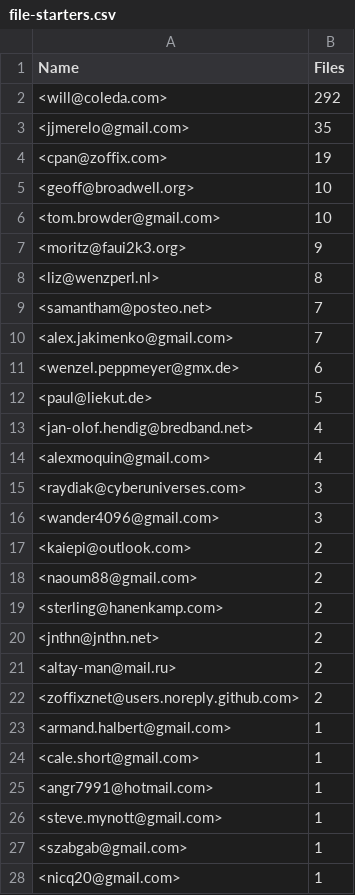
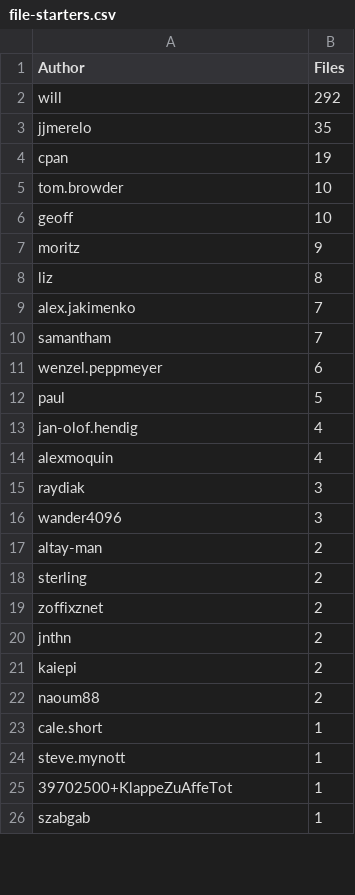
Before and after one commit to JJ/TPF-Grant, a CSV file: data/file-starters.csv, drawn as a sheet; only a part is shown; the diff covers the shown part only.

Commit message:
Data with full email eliminated

```diff
--- a/data/file-starters.csv
+++ b/data/file-starters.csv
@@ -1,28 +1,26 @@
-Name,Files
-<will@coleda.com>, 292
-<jjmerelo@gmail.com>, 35
-<cpan@zoffix.com>, 19
-<geoff@broadwell.org>, 10
-<tom.browder@gmail.com>, 10
-<moritz@faui2k3.org>, 9
-<liz@wenzperl.nl>, 8
-<samantham@posteo.net>, 7
-<alex.jakimenko@gmail.com>, 7
-<wenzel.peppmeyer@gmx.de>, 6
-<paul@liekut.de>, 5
-<jan-olof.hendig@bredband.net>, 4
-<alexmoquin@gmail.com>, 4
-<raydiak@cyberuniverses.com>, 3
-<wander4096@gmail.com>, 3
-<kaiepi@outlook.com>, 2
-<naoum88@gmail.com>, 2
-<sterling@hanenkamp.com>, 2
-<jnthn@jnthn.net>, 2
-<altay-man@mail.ru>, 2
-<zoffixznet@users.noreply.github.com>, 2
-<armand.halbert@gmail.com>, 1
-<cale.short@gmail.com>, 1
-<angr7991@hotmail.com>, 1
-<steve.mynott@gmail.com>, 1
-<szabgab@gmail.com>, 1
-<nicq20@gmail.com>, 1
+Author,Files
+will, 292
+jjmerelo, 35
+cpan, 19
+tom.browder, 10
+geoff, 10
+moritz, 9
+liz, 8
+alex.jakimenko, 7
+samantham, 7
+wenzel.peppmeyer, 6
+paul, 5
+jan-olof.hendig, 4
+alexmoquin, 4
+raydiak, 3
+wander4096, 3
+altay-man, 2
+sterling, 2
+zoffixznet, 2
+jnthn, 2
+kaiepi, 2
+naoum88, 2
+cale.short, 1
+steve.mynott, 1
+39702500+KlappeZuAffeTot, 1
+szabgab, 1
```
Also changed, not shown: 8 added rows, 6 removed rows and 10 edited cells elsewhere in this file, 1 other file.
